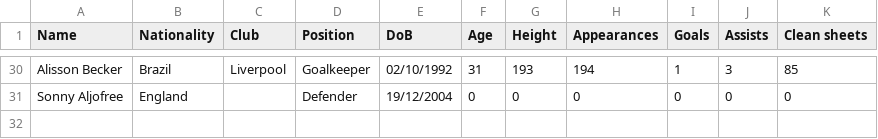
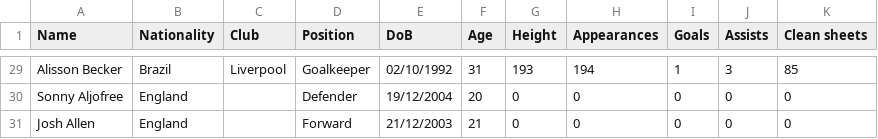
Before and after one commit to AhmedMetwaly1287/PLWebScrapping, a CSV file: CLEAN.csv, drawn as a sheet; only a part is shown, gaps mark what is left out; addresses are those after the commit; the diff covers the shown part only; the diff names each change by its address in the sheet, - before the commit and + after, or states it on an @@ line.

```diff
--- a/CLEAN.csv
+++ b/CLEAN.csv
-F30 (Age): 0
+F30 (Age): 20
+row 31: Josh Allen | England |  | Forward | 21/12/2003 | 21 | 0 | 0 | 0 | 0 | 0
```
Also changed, not shown: 1 removed row and 28 edited cells elsewhere in this file, DEF_GK.csv, MID_FWD.csv, 1 other file.
